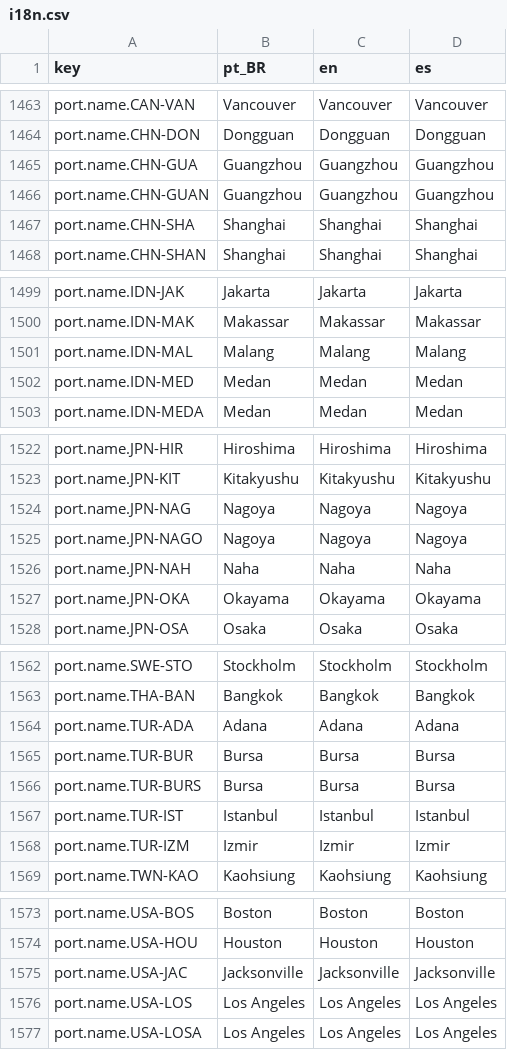
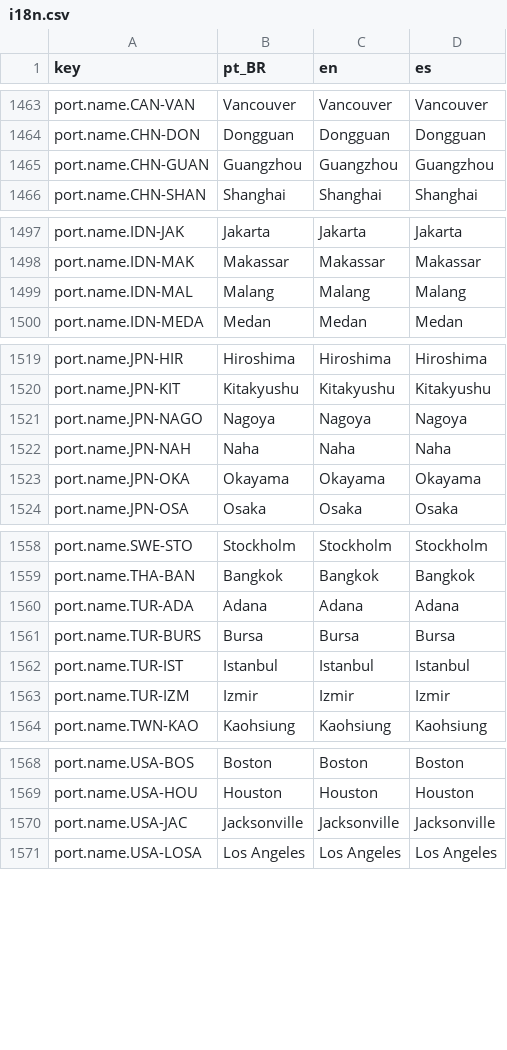
Before and after one commit to Arturstriker3/game-godot, a CSV file: data/definitions/i18n/i18n.csv, drawn as a sheet; only a part is shown, gaps mark what is left out; the diff covers the shown part only.

```diff
--- a/data/definitions/i18n/i18n.csv
+++ b/data/definitions/i18n/i18n.csv
@@ -1464,5 +1464,3 @@ port.name.CAN-VAN,Vancouver,Vancouver,Vancouver
 port.name.CHN-DON,Dongguan,Dongguan,Dongguan
-port.name.CHN-GUA,Guangzhou,Guangzhou,Guangzhou
 port.name.CHN-GUAN,Guangzhou,Guangzhou,Guangzhou
-port.name.CHN-SHA,Shanghai,Shanghai,Shanghai
 port.name.CHN-SHAN,Shanghai,Shanghai,Shanghai
@@ -1501,3 +1499,2 @@ port.name.IDN-MAK,Makassar,Makassar,Makassar
 port.name.IDN-MAL,Malang,Malang,Malang
-port.name.IDN-MED,Medan,Medan,Medan
 port.name.IDN-MEDA,Medan,Medan,Medan
@@ -1523,3 +1520,2 @@ port.name.JPN-HIR,Hiroshima,Hiroshima,Hiroshima
 port.name.JPN-KIT,Kitakyushu,Kitakyushu,Kitakyushu
-port.name.JPN-NAG,Nagoya,Nagoya,Nagoya
 port.name.JPN-NAGO,Nagoya,Nagoya,Nagoya
@@ -1564,3 +1560,2 @@ port.name.THA-BAN,Bangkok,Bangkok,Bangkok
 port.name.TUR-ADA,Adana,Adana,Adana
-port.name.TUR-BUR,Bursa,Bursa,Bursa
 port.name.TUR-BURS,Bursa,Bursa,Bursa
@@ -1575,3 +1570,2 @@ port.name.USA-HOU,Houston,Houston,Houston
 port.name.USA-JAC,Jacksonville,Jacksonville,Jacksonville
-port.name.USA-LOS,Los Angeles,Los Angeles,Los Angeles
 port.name.USA-LOSA,Los Angeles,Los Angeles,Los Angeles
```
Also changed, not shown: 1 removed row elsewhere in this file, data/definitions/scenario/ports.csv, data/definitions/world/out/i18n.csv, 8 other files.
